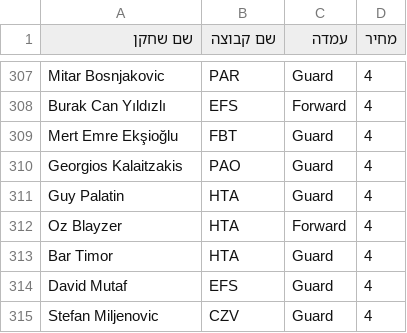
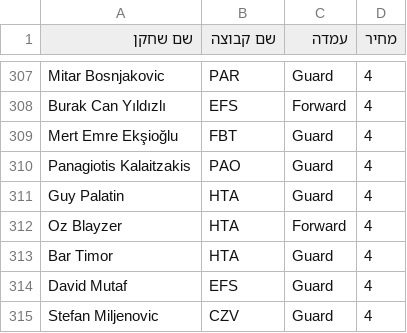
Before and after one commit to yairhab-rgb/euroleague, a CSV file: new.csv, drawn as a sheet; only a part is shown, gaps mark what is left out.

Commit message:
Update new.csv

```diff
--- a/new.csv
+++ b/new.csv
@@ -309,3 +309,3 @@ Burak Can Yıldızlı,EFS,Forward,4
 Mert Emre Ekşioğlu,FBT,Guard,4
-Georgios Kalaitzakis,PAO,Guard,4
+Panagiotis Kalaitzakis,PAO,Guard,4
 Guy Palatin,HTA,Guard,4
```
